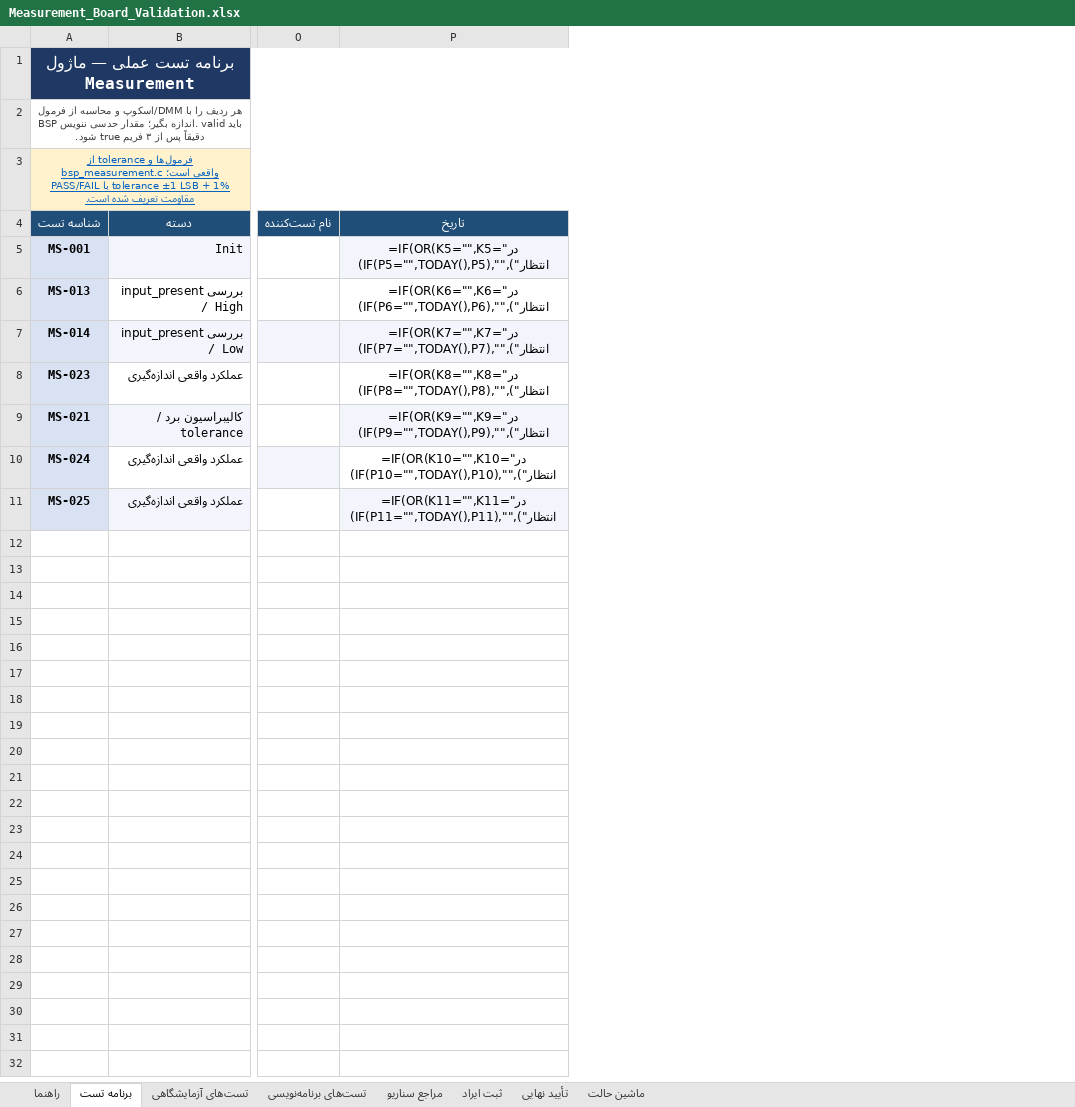
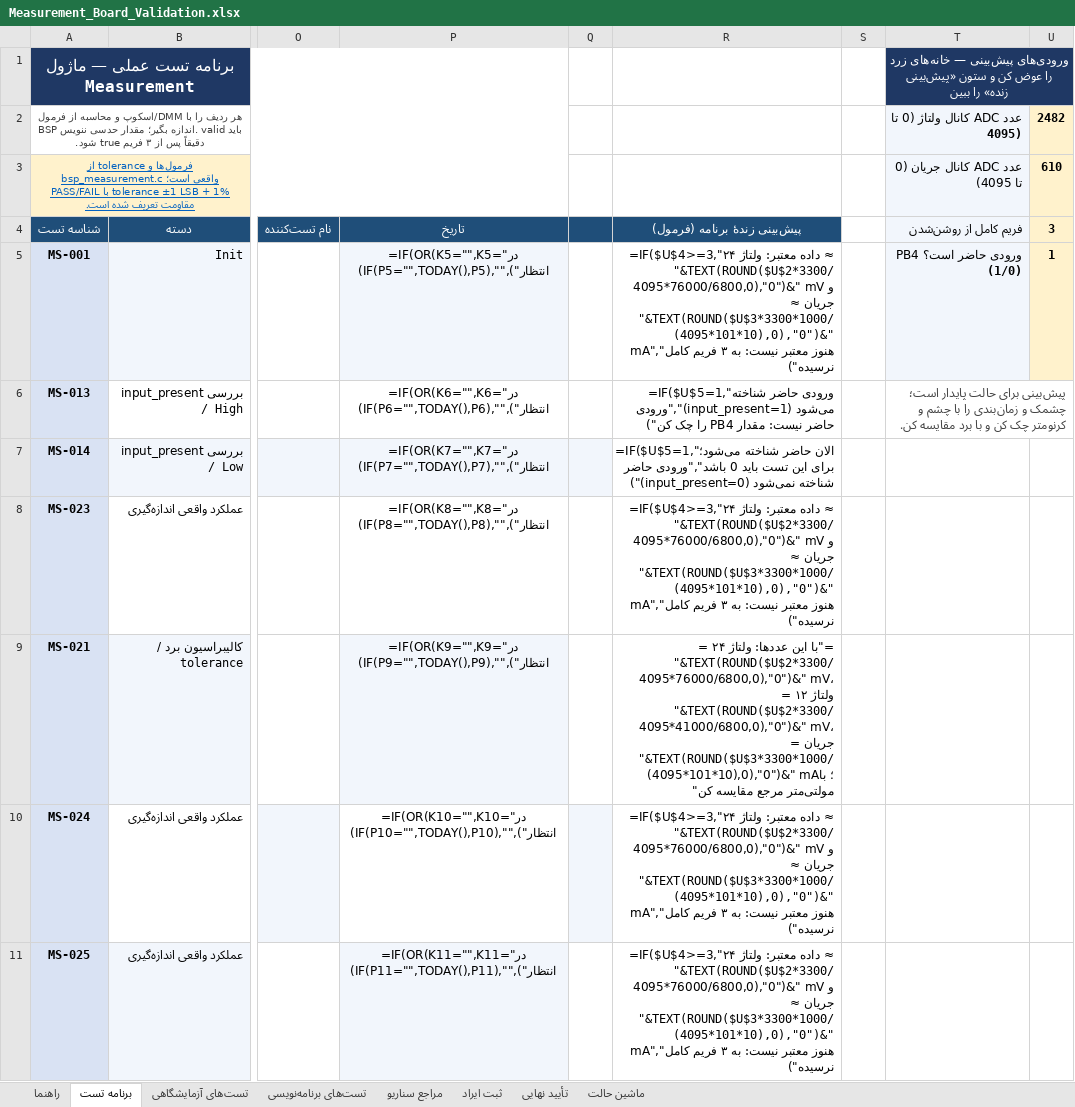
Before and after one commit to sargoliwork101-ui/ChangeOver, an Excel workbook: Firmware/Modules/Measurement/Measurement_Board_Validation.xlsx, sheet برنامه تست, drawn as a sheet; only a part is shown, gaps mark what is left out; values as stored, in another font and other column widths than the file's, no borders; formulas without a stored value are shown as written; the diff names each change by its address in the sheet, - before the commit and + after, or states it on an @@ line.

```diff
--- a/Firmware/Modules/Measurement/Measurement_Board_Validation.xlsx (sheet برنامه تست)
+++ b/Firmware/Modules/Measurement/Measurement_Board_Validation.xlsx (sheet برنامه تست)
+column Q, empty
+column R (پیش‌بینی زندهٔ برنامه (فرمول)), rows 5-11: =IF($U$4>=3,"داده معتبر: ولتاژ ۲۴ ≈ "&TEXT(ROUND($U$2*3300/4095*76000/6800,0),"0")&" mV و جریان ≈ "&TEXT(ROUND($U$3*3300*1000/(4095*101*10),0),"0")&" mA","هنوز معتبر نیست: به ۳ فریم کامل نرسیده") | =IF($U$5=1,"ورودی حاضر شناخته می‌شود (input_present=1)","ورودی حاضر نیست: مقدار PB4 را چک کن") | =IF($U$5=1,"الان حاضر شناخته می‌شود؛ برای این تست باید 0 باشد","ورودی حاضر شناخته نمی‌شود (input_present=0)") | =IF($U$4>=3,"داده معتبر: ولتاژ ۲۴ ≈ "&TEXT(ROUND($U$2*3300/4095*76000/6800,0),"0")&" mV و جریان ≈ "&TEXT(ROUND($U$3*3300*1000/(4095*101*10),0),"0")&" mA","هنوز معتبر نیست: به ۳ فریم کامل نرسیده") | ="با این عددها: ولتاژ ۲۴ = "&TEXT(ROUND($U$2*3300/4095*76000/6800,0),"0")&" mV، ولتاژ ۱۲ = "&TEXT(ROUND($U$2*3300/4095*41000/6800,0),"0")&" mV، جریان = "&TEXT(ROUND($U$3*3300*1000/(4095*101*10),0),"0")&" mA؛ با مولتی‌متر مرجع مقایسه کن" | =IF($U$4>=3,"داده معتبر: ولتاژ ۲۴ ≈ "&TEXT(ROUND($U$2*3300/4095*76000/6800,0),"0")&" mV و جریان ≈ "&TEXT(ROUND($U$3*3300*1000/(4095*101*10),0),"0")&" mA","هنوز معتبر نیست: به ۳ فریم کامل نرسیده") | =IF($U$4>=3,"داده معتبر: ولتاژ ۲۴ ≈ "&TEXT(ROUND($U$2*3300/4095*76000/6800,0),"0")&" mV و جریان ≈ "&TEXT(ROUND($U$3*3300*1000/(4095*101*10),0),"0")&" mA","هنوز معتبر نیست: به ۳ فریم کامل نرسیده")
+column S, empty
+column T (فریم کامل از روشن‌شدن), rows 1-3: ورودی‌های پیش‌بینی — خانه‌های زرد را عوض کن و ستون «پیش‌بینی زنده» را ببین | عدد ADC کانال ولتاژ (0 تا 4095) | عدد ADC کانال جریان (0 تا 4095); rows 5-6: ورودی حاضر است؟ PB4 (1/0) | پیش‌بینی برای حالت پایدار است؛ چشمک و زمان‌بندی را با چشم و کرنومتر چک کن و با برد مقایسه کن.
+column U (3), rows 2-3: 2482 | 610; row 5: 1
```
Also changed, not shown: sheet راهنما, Firmware/Modules/Charger/Charger_Validation.xlsx, Firmware/Modules/Fault/Fault_Validation.xlsx, 11 other files.
